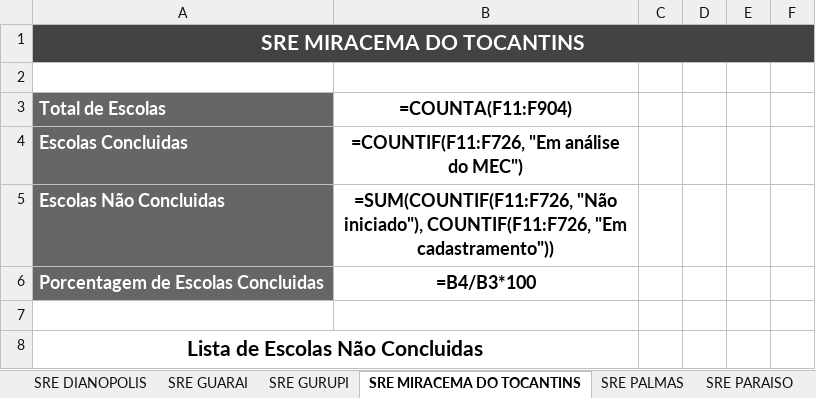
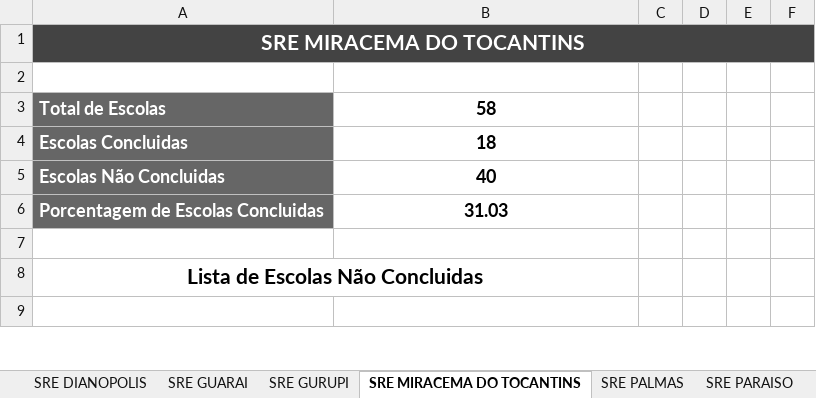
Before and after one commit to carlosjsbezerra/python_excel, an Excel workbook: Pasta002/planilha002.xlsx, sheet SRE MIRACEMA DO TOCANTINS, drawn as a sheet; only a part is shown; the shorter side is filled out with more unchanged rows; values as stored, in another font and other column widths than the file's, no borders; formulas without a stored value are shown as written; conditional formats and table styles not drawn; the diff names each change by its address in the sheet, - before the commit and + after, or states it on an @@ line.

```diff
--- a/Pasta002/planilha002.xlsx (sheet SRE MIRACEMA DO TOCANTINS)
+++ b/Pasta002/planilha002.xlsx (sheet SRE MIRACEMA DO TOCANTINS)
-B3: =COUNTA(F11:F904)
+B3: 58
-B4: =COUNTIF(F11:F726, "Em análise do MEC")
+B4: 18
-B5: =SUM(COUNTIF(F11:F726, "Não iniciado"), COUNTIF(F11:F726, "Em cadastramento"))
+B5: 40
-B6: =B4/B3*100
+B6: 31.03
```
Also changed, not shown: sheet RANKING, sheet SRE PALMAS, sheet SRE ARAGUAINA, sheet SRE ARAGUATINS, sheet SRE PEDRO AFONSO, sheet SRE GUARAI, 7 more sheets, 2 other files.
